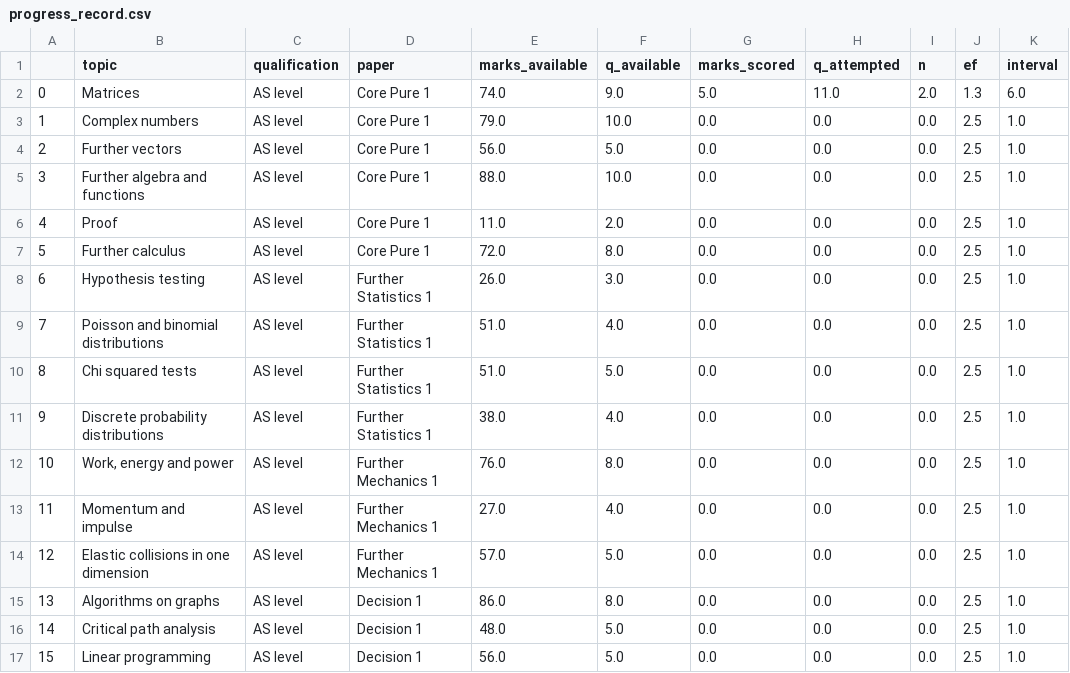
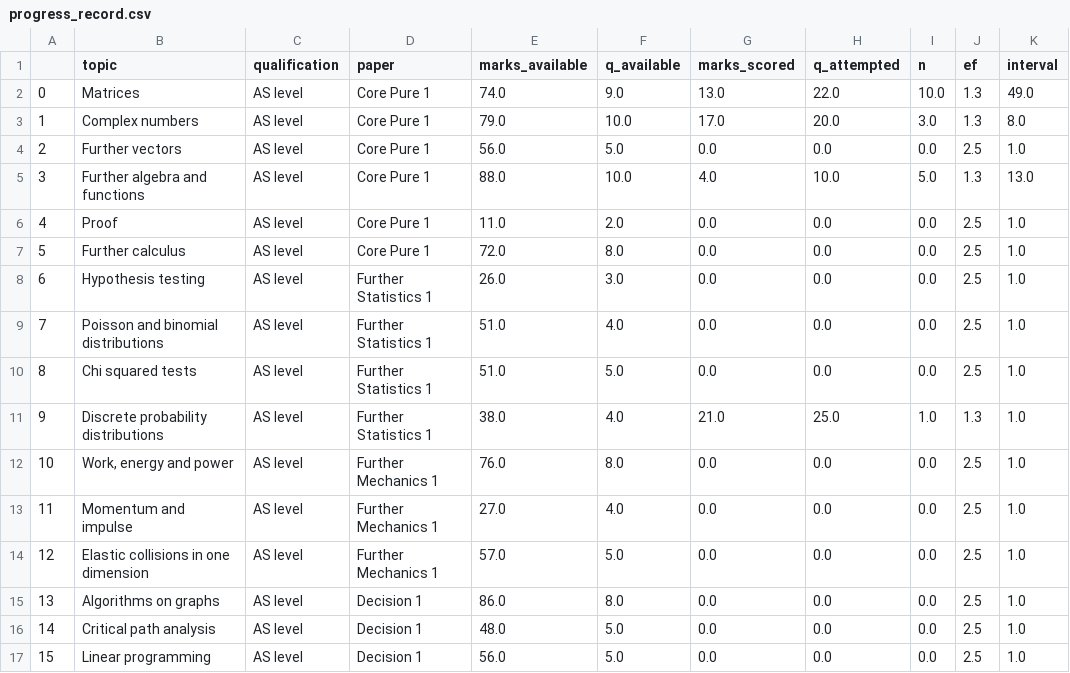
Before and after one commit to ivxnwm/nea_v1, a CSV file: res/progress_record.csv, drawn as a sheet; only a part is shown.

```diff
--- a/res/progress_record.csv
+++ b/res/progress_record.csv
@@ -1,6 +1,6 @@
 ,topic,qualification,paper,marks_available,q_available,marks_scored,q_attempted,n,ef,interval
-0,Matrices,AS level,Core Pure 1,74.0,9.0,5.0,11.0,2.0,1.3,6.0
-1,Complex numbers,AS level,Core Pure 1,79.0,10.0,0.0,0.0,0.0,2.5,1.0
+0,Matrices,AS level,Core Pure 1,74.0,9.0,13.0,22.0,10.0,1.3,49.0
+1,Complex numbers,AS level,Core Pure 1,79.0,10.0,17.0,20.0,3.0,1.3,8.0
 2,Further vectors,AS level,Core Pure 1,56.0,5.0,0.0,0.0,0.0,2.5,1.0
-3,Further algebra and functions,AS level,Core Pure 1,88.0,10.0,0.0,0.0,0.0,2.5,1.0
+3,Further algebra and functions,AS level,Core Pure 1,88.0,10.0,4.0,10.0,5.0,1.3,13.0
 4,Proof,AS level,Core Pure 1,11.0,2.0,0.0,0.0,0.0,2.5,1.0
@@ -10,3 +10,3 @@
 8,Chi squared tests,AS level,Further Statistics 1,51.0,5.0,0.0,0.0,0.0,2.5,1.0
-9,Discrete probability distributions,AS level,Further Statistics 1,38.0,4.0,0.0,0.0,0.0,2.5,1.0
+9,Discrete probability distributions,AS level,Further Statistics 1,38.0,4.0,21.0,25.0,1.0,1.3,1.0
 10,"Work, energy and power",AS level,Further Mechanics 1,76.0,8.0,0.0,0.0,0.0,2.5,1.0
```
Also changed, not shown: res/question_bank.csv, 4 other files.
